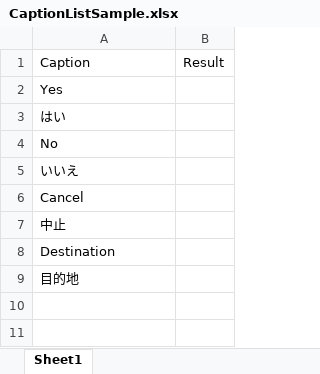
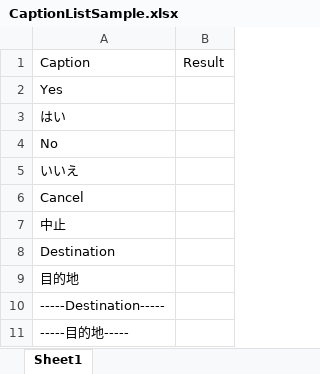
Before and after one commit to nobo66/CaptionClipChecker, an Excel workbook: sample/CaptionListSample.xlsx, sheet Sheet1, drawn as a sheet; values as stored, in another font and other column widths than the file's, no borders; the diff names each change by its address in the sheet, - before the commit and + after, or states it on an @@ line.

Commit message:
added long captions to sample xlsx to generate NG result.

```diff
--- a/sample/CaptionListSample.xlsx (sheet Sheet1)
+++ b/sample/CaptionListSample.xlsx (sheet Sheet1)
+row 10: -----Destination-----
+row 11: -----目的地-----
```
